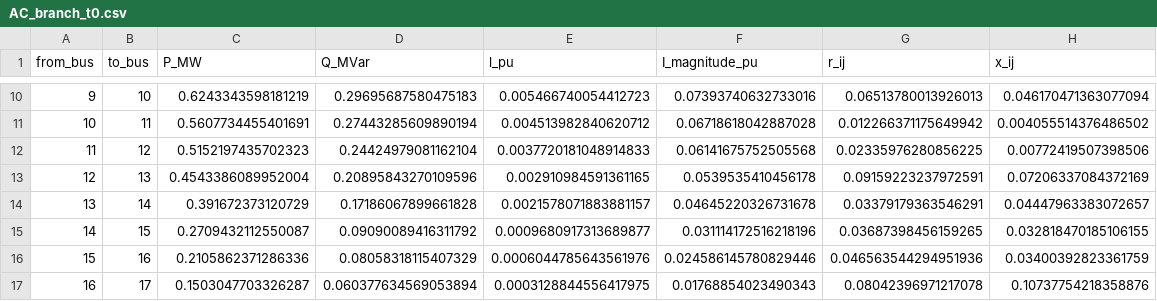
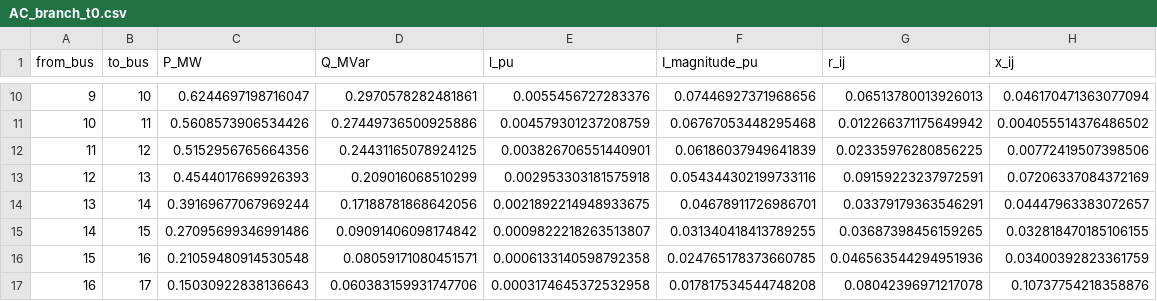
Before and after one commit to GreatttRoy/SOCP_ACOPF, a CSV file: output/AC_branch_t0.csv, drawn as a sheet; only a part is shown, gaps mark what is left out; the diff covers the shown part only.

```diff
--- a/output/AC_branch_t0.csv
+++ b/output/AC_branch_t0.csv
@@ -10,8 +10,8 @@ from_bus,to_bus,P_MW,Q_MVar,l_pu,I_magnitude_pu,r_ij,x_ij
-9,10,0.6243343598181219,0.29695687580475183,0.005466740054412723,0.07393740632733016,0.06513780013926013,0.046170471363077094
-10,11,0.5607734455401691,0.27443285609890194,0.004513982840620712,0.06718618042887028,0.012266371175649942,0.004055514376486502
-11,12,0.5152197435702323,0.24424979081162104,0.0037720181048914833,0.06141675752505568,0.02335976280856225,0.00772419507398506
-12,13,0.4543386089952004,0.20895843270109596,0.002910984591361165,0.0539535410456178,0.09159223237972591,0.07206337084372169
-13,14,0.391672373120729,0.17186067899661828,0.0021578071883881157,0.04645220326731678,0.03379179363546291,0.04447963383072657
-14,15,0.2709432112550087,0.09090089416311792,0.0009680917313689877,0.031114172516218196,0.03687398456159265,0.032818470185106155
-15,16,0.2105862371286336,0.08058318115407329,0.0006044785643561976,0.024586145780829446,0.046563544294951936,0.03400392823361759
-16,17,0.1503047703326287,0.060377634569053894,0.0003128844556417975,0.01768854023490343,0.08042396971217078,0.10737754218358876
+9,10,0.6244697198716047,0.2970578282481861,0.0055456727283376,0.07446927371968656,0.06513780013926013,0.046170471363077094
+10,11,0.5608573906534426,0.27449736500925886,0.004579301237208759,0.06767053448295468,0.012266371175649942,0.004055514376486502
+11,12,0.5152956765664356,0.24431165078924125,0.003826706551440901,0.06186037949641839,0.02335976280856225,0.00772419507398506
+12,13,0.4544017669926393,0.209016068510299,0.002953303181575918,0.054344302199733116,0.09159223237972591,0.07206337084372169
+13,14,0.39169677067969244,0.17188781868642056,0.0021892214948933675,0.04678911726986701,0.03379179363546291,0.04447963383072657
+14,15,0.27095699346991486,0.09091406098174842,0.0009822218263513807,0.031340418413789255,0.03687398456159265,0.032818470185106155
+15,16,0.21059480914530548,0.08059171080451571,0.0006133140598792358,0.024765178373660785,0.046563544294951936,0.03400392823361759
+16,17,0.15030922838136643,0.060383159931747706,0.0003174645372532958,0.017817534544748208,0.08042396971217078,0.10737754218358876
```
Also changed, not shown: 96 edited cells elsewhere in this file, output/AC_bus_t0.csv, output/SOCP_branch_t0.csv, 9 other files.
